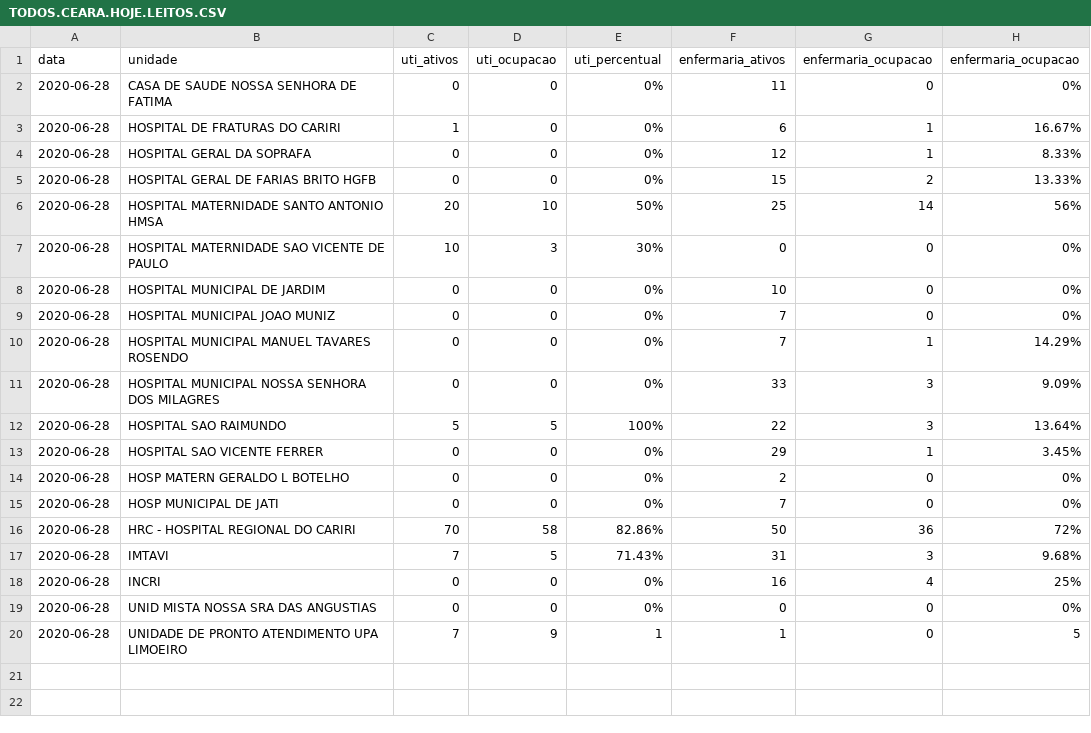
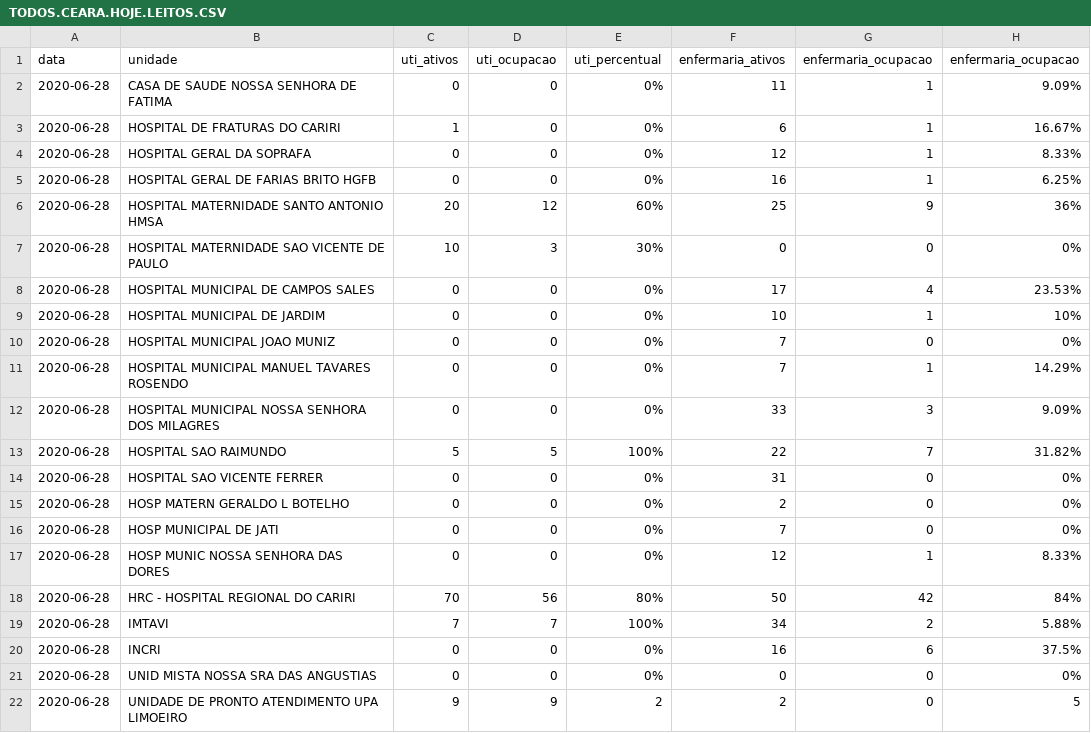
Before and after one commit to rafaelperazzo/covid19, a CSV file: TODOS.CEARA.HOJE.LEITOS.CSV, drawn as a sheet.

```diff
--- a/TODOS.CEARA.HOJE.LEITOS.CSV
+++ b/TODOS.CEARA.HOJE.LEITOS.CSV
@@ -1,9 +1,10 @@
 data,unidade,uti_ativos,uti_ocupacao,uti_percentual,enfermaria_ativos,enfermaria_ocupacao,enfermaria_ocupacao
-2020-06-28, CASA DE SAUDE NOSSA SENHORA DE FATIMA ,0,0, 0% ,11,0, 0%
+2020-06-28, CASA DE SAUDE NOSSA SENHORA DE FATIMA ,0,0, 0% ,11,1, 9.09%
 2020-06-28, HOSPITAL DE FRATURAS DO CARIRI ,1,0, 0% ,6,1, 16.67%
 2020-06-28, HOSPITAL GERAL DA SOPRAFA ,0,0, 0% ,12,1, 8.33%
-2020-06-28, HOSPITAL GERAL DE FARIAS BRITO HGFB ,0,0, 0% ,15,2, 13.33%
-2020-06-28, HOSPITAL MATERNIDADE SANTO ANTONIO HMSA ,20,10, 50% ,25,14, 56%
+2020-06-28, HOSPITAL GERAL DE FARIAS BRITO HGFB ,0,0, 0% ,16,1, 6.25%
+2020-06-28, HOSPITAL MATERNIDADE SANTO ANTONIO HMSA ,20,12, 60% ,25,9, 36%
 2020-06-28, HOSPITAL MATERNIDADE SAO VICENTE DE PAULO ,10,3, 30% ,0,0, 0%
-2020-06-28, HOSPITAL MUNICIPAL DE JARDIM ,0,0, 0% ,10,0, 0%
+2020-06-28, HOSPITAL MUNICIPAL DE CAMPOS SALES ,0,0, 0% ,17,4, 23.53%
+2020-06-28, HOSPITAL MUNICIPAL DE JARDIM ,0,0, 0% ,10,1, 10%
 2020-06-28, HOSPITAL MUNICIPAL JOAO MUNIZ ,0,0, 0% ,7,0, 0%
@@ -11,10 +12,11 @@ data,unidade,uti_ativos,uti_ocupacao,uti_percentual,enfermaria_ativos,enfermaria
 2020-06-28, HOSPITAL MUNICIPAL NOSSA SENHORA DOS MILAGRES ,0,0, 0% ,33,3, 9.09%
-2020-06-28, HOSPITAL SAO RAIMUNDO ,5,5, 100% ,22,3, 13.64%
-2020-06-28, HOSPITAL SAO VICENTE FERRER ,0,0, 0% ,29,1, 3.45%
+2020-06-28, HOSPITAL SAO RAIMUNDO ,5,5, 100% ,22,7, 31.82%
+2020-06-28, HOSPITAL SAO VICENTE FERRER ,0,0, 0% ,31,0, 0%
 2020-06-28, HOSP MATERN GERALDO L BOTELHO ,0,0, 0% ,2,0, 0%
 2020-06-28, HOSP MUNICIPAL DE JATI ,0,0, 0% ,7,0, 0%
-2020-06-28, HRC - HOSPITAL REGIONAL DO CARIRI ,70,58, 82.86% ,50,36, 72%
-2020-06-28, IMTAVI ,7,5, 71.43% ,31,3, 9.68%
-2020-06-28, INCRI ,0,0, 0% ,16,4, 25%
+2020-06-28, HOSP MUNIC NOSSA SENHORA DAS DORES ,0,0, 0% ,12,1, 8.33%
+2020-06-28, HRC - HOSPITAL REGIONAL DO CARIRI ,70,56, 80% ,50,42, 84%
+2020-06-28, IMTAVI ,7,7, 100% ,34,2, 5.88%
+2020-06-28, INCRI ,0,0, 0% ,16,6, 37.5%
 2020-06-28, UNID MISTA NOSSA SRA DAS ANGUSTIAS ,0,0, 0% ,0,0, 0%
-2020-06-28, UNIDADE DE PRONTO ATENDIMENTO UPA LIMOEIRO ,7,9, 1 ,1,0, 5
+2020-06-28, UNIDADE DE PRONTO ATENDIMENTO UPA LIMOEIRO ,9,9, 2 ,2,0, 5
```
Also changed, not shown: todos.cariri.hoje.csv, 5 other files.
